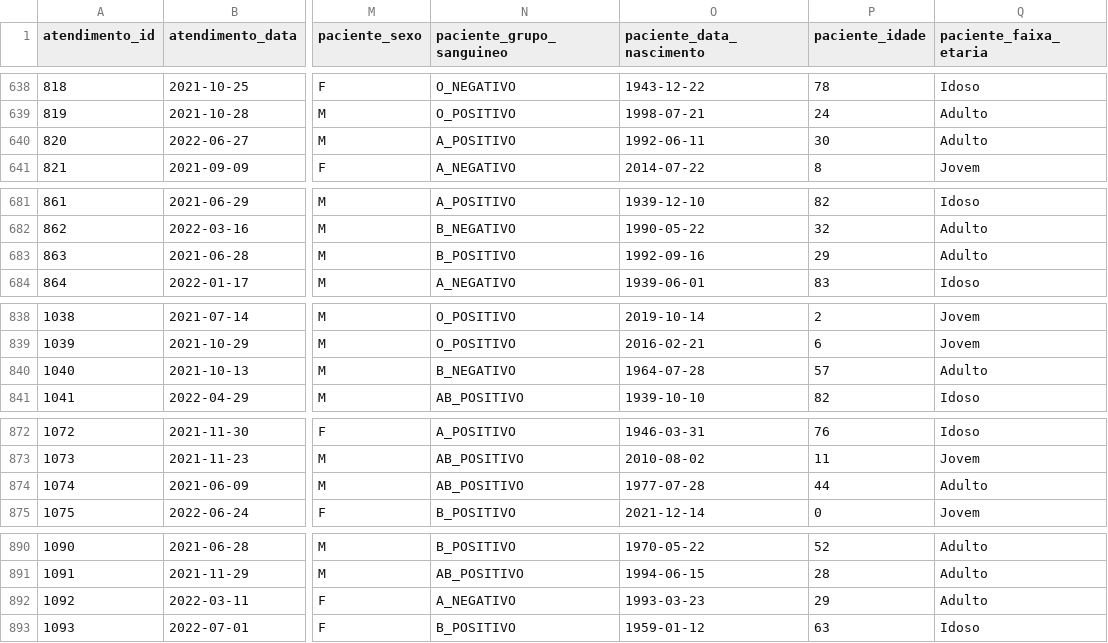
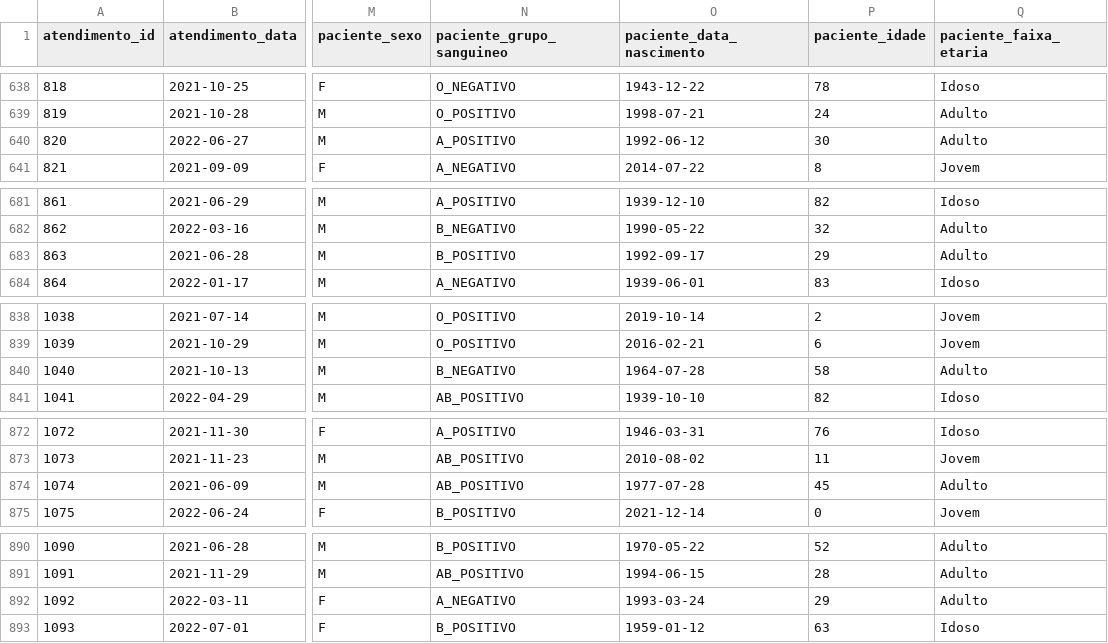
Before and after one commit to aluiziocatao/topicos-emergentes, a CSV file: atendimento_olap.csv, drawn as a sheet; only a part is shown, gaps mark what is left out; the diff covers the shown part only; the diff names each change by its address in the sheet, - before the commit and + after, or states it on an @@ line.

```diff
--- a/atendimento_olap.csv
+++ b/atendimento_olap.csv
-O640 (paciente_data_nascimento): 1992-06-11
+O640 (paciente_data_nascimento): 1992-06-12
-O683 (paciente_data_nascimento): 1992-09-16
+O683 (paciente_data_nascimento): 1992-09-17
-P840 (paciente_idade): 57
+P840 (paciente_idade): 58
-P874 (paciente_idade): 44
+P874 (paciente_idade): 45
-O892 (paciente_data_nascimento): 1993-03-23
+O892 (paciente_data_nascimento): 1993-03-24
```
Also changed, not shown: 2 added rows and 13 edited cells elsewhere in this file, 51 other files.
